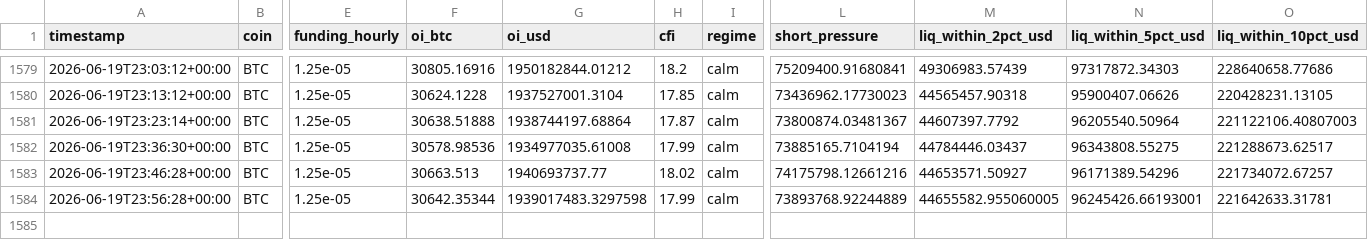
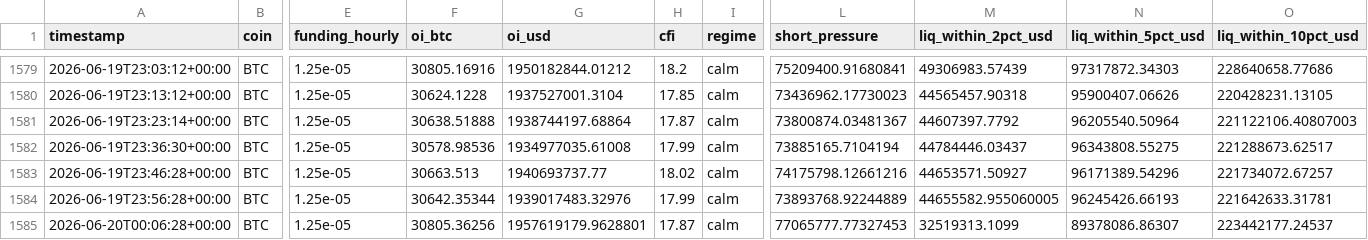
Before and after one commit to javiAI/faro-liquidation-pressure-map, a CSV file: data/metrics_history.csv, drawn as a sheet; only a part is shown, gaps mark what is left out; rows hold the shown columns only; the diff names each change by its address in the sheet, - before the commit and + after, or states it on an @@ line.

```diff
--- a/data/metrics_history.csv
+++ b/data/metrics_history.csv
-G1584 (oi_usd): 1939017483.3297598
+G1584 (oi_usd): 1939017483.32976
-N1584 (liq_within_5pct_usd): 96245426.66193001
+N1584 (liq_within_5pct_usd): 96245426.66193
+row 1585: 2026-06-20T00:06:28+00:00 | BTC | 1.25e-05 | 30805.36256 | 1957619179.9628801 | 17.87 | calm | 77065777.77327453 | 32519313.1099 | 89378086.86307 | 223442177.24537
```
Also changed, not shown: 5 other files.
